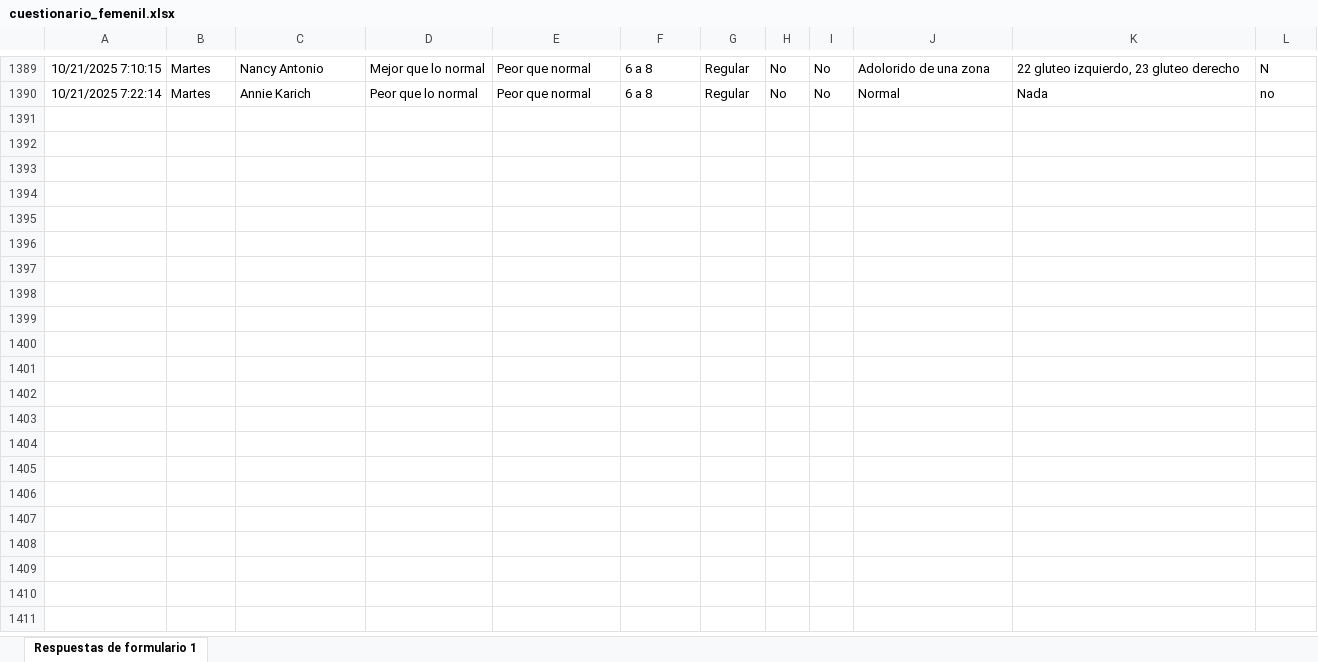
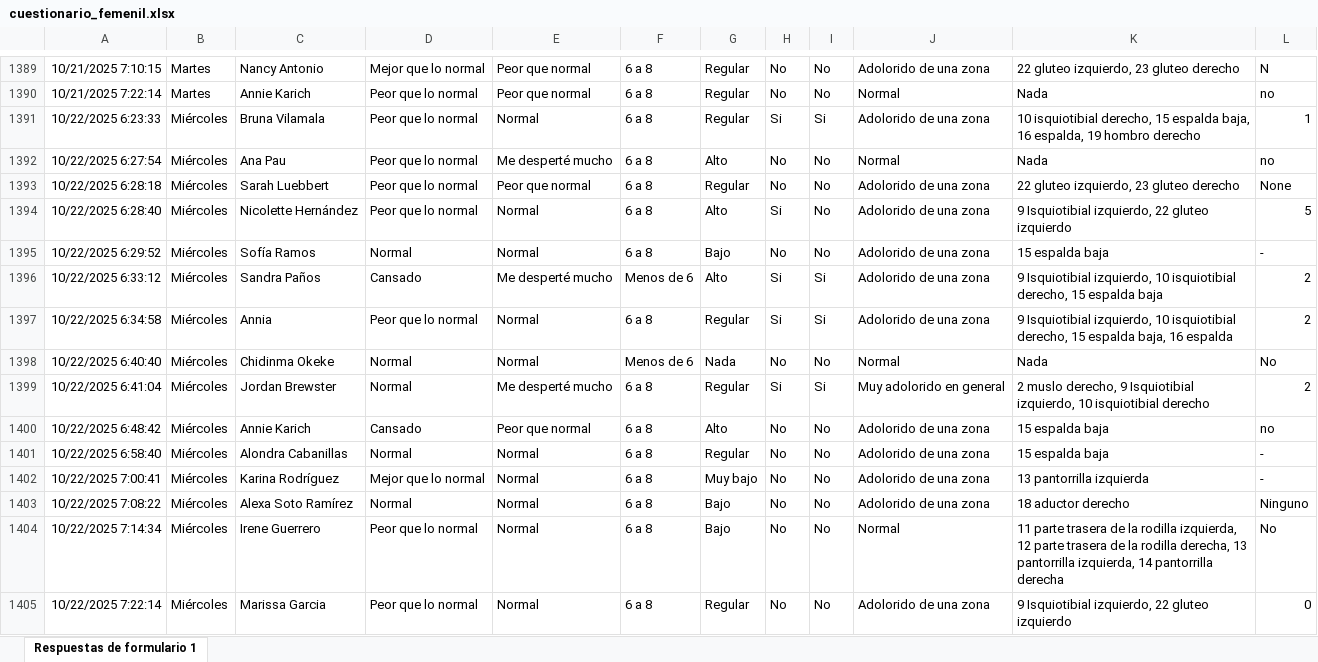
Before and after one commit to mr2293/dashboard_femenil, an Excel workbook: data/cuestionario_femenil.xlsx, sheet Respuestas de formulario 1, drawn as a sheet; only a part is shown, gaps mark what is left out; values as stored, in another font and other column widths than the file's, no borders; charts and pictures and conditional formats and table styles not drawn; the diff names each change by its address in the sheet, - before the commit and + after, or states it on an @@ line.

```diff
--- a/data/cuestionario_femenil.xlsx (sheet Respuestas de formulario 1)
+++ b/data/cuestionario_femenil.xlsx (sheet Respuestas de formulario 1)
+row 1391: 10/22/2025 6:23:33 | Miércoles | Bruna Vilamala | Peor que lo normal | Normal | 6 a 8 | Regular | Si | Si | Adolorido de una zona | 10 isquiotibial derecho, 15 espalda baja, 16 espalda, 19 hombro derecho | 1
+row 1392: 10/22/2025 6:27:54 | Miércoles | Ana Pau | Peor que lo normal | Me desperté mucho | 6 a 8 | Alto | No | No | Normal | Nada | no
+row 1393: 10/22/2025 6:28:18 | Miércoles | Sarah Luebbert | Peor que lo normal | Peor que normal | 6 a 8 | Regular | No | No | Adolorido de una zona | 22 gluteo izquierdo, 23 gluteo derecho | None
+row 1394: 10/22/2025 6:28:40 | Miércoles | Nicolette Hernández | Peor que lo normal | Normal | 6 a 8 | Alto | Si | No | Adolorido de una zona | 9 Isquiotibial izquierdo, 22 gluteo izquierdo | 5
+row 1395: 10/22/2025 6:29:52 | Miércoles | Sofía Ramos | Normal | Normal | 6 a 8 | Bajo | No | No | Adolorido de una zona | 15 espalda baja | -
+row 1396: 10/22/2025 6:33:12 | Miércoles | Sandra Paños | Cansado | Me desperté mucho | Menos de 6 | Alto | Si | Si | Adolorido de una zona | 9 Isquiotibial izquierdo, 10 isquiotibial derecho, 15 espalda baja | 2
+row 1397: 10/22/2025 6:34:58 | Miércoles | Annia | Peor que lo normal | Normal | 6 a 8 | Regular | Si | Si | Adolorido de una zona | 9 Isquiotibial izquierdo, 10 isquiotibial derecho, 15 espalda baja, 16 espalda | 2
+row 1398: 10/22/2025 6:40:40 | Miércoles | Chidinma Okeke | Normal | Normal | Menos de 6 | Nada | No | No | Normal | Nada | No
+row 1399: 10/22/2025 6:41:04 | Miércoles | Jordan Brewster | Normal | Me desperté mucho | 6 a 8 | Regular | Si | Si | Muy adolorido en general | 2 muslo derecho, 9 Isquiotibial izquierdo, 10 isquiotibial derecho | 2
+row 1400: 10/22/2025 6:48:42 | Miércoles | Annie Karich | Cansado | Peor que normal | 6 a 8 | Alto | No | No | Adolorido de una zona | 15 espalda baja | no
+row 1401: 10/22/2025 6:58:40 | Miércoles | Alondra Cabanillas | Normal | Normal | 6 a 8 | Regular | No | No | Adolorido de una zona | 15 espalda baja | -
+row 1402: 10/22/2025 7:00:41 | Miércoles | Karina Rodríguez | Mejor que lo normal | Normal | 6 a 8 | Muy bajo | No | No | Adolorido de una zona | 13 pantorrilla izquierda | -
+row 1403: 10/22/2025 7:08:22 | Miércoles | Alexa Soto Ramírez | Normal | Normal | 6 a 8 | Bajo | No | No | Adolorido de una zona | 18 aductor derecho | Ninguno
+row 1404: 10/22/2025 7:14:34 | Miércoles | Irene Guerrero | Peor que lo normal | Normal | 6 a 8 | Bajo | No | No | Normal | 11 parte trasera de la rodilla izquierda, 12 parte trasera de la rodilla derecha, 13 pantorrilla izquierda, 14 pantorrilla derecha | No
+row 1405: 10/22/2025 7:22:14 | Miércoles | Marissa Garcia | Peor que lo normal | Normal | 6 a 8 | Regular | No | No | Adolorido de una zona | 9 Isquiotibial izquierdo, 22 gluteo izquierdo | 0
```
